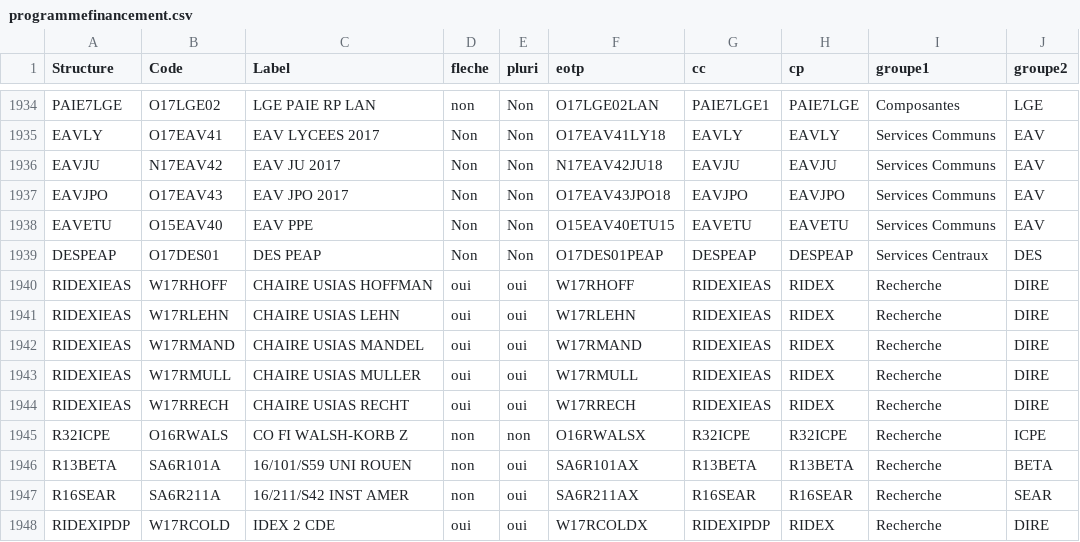
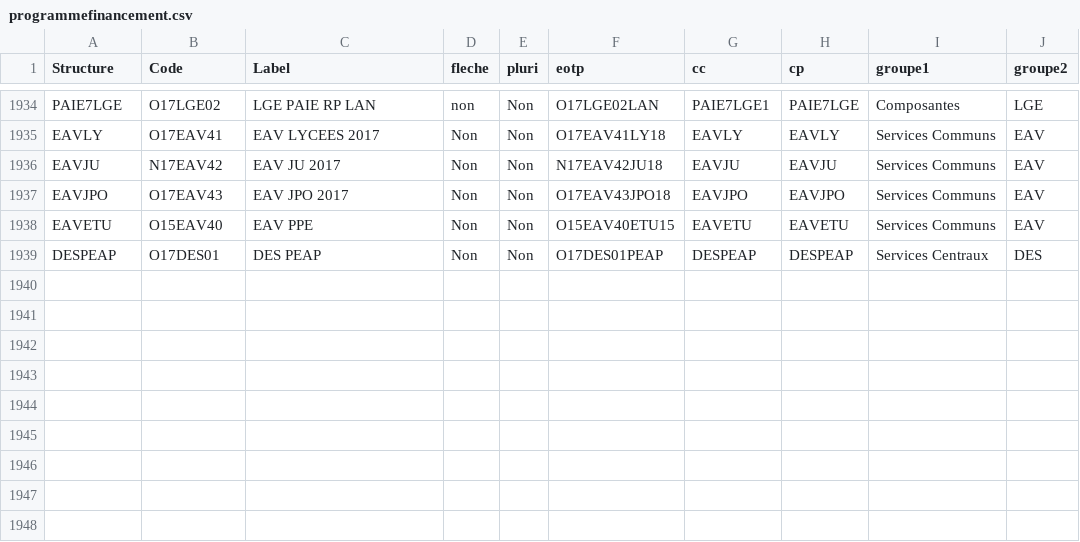
Before and after one commit to unistra/budgetweb, a CSV file: datas/programmefinancement.csv, drawn as a sheet; only a part is shown, gaps mark what is left out; the diff names each change by its address in the sheet, - before the commit and + after, or states it on an @@ line.

Commit message:
Update programmefinancement.csv

```diff
--- a/datas/programmefinancement.csv
+++ b/datas/programmefinancement.csv
-row 1940: RIDEXIEAS | W17RHOFF | CHAIRE USIAS HOFFMAN | oui | oui | W17RHOFF | RIDEXIEAS | RIDEX | Recherche | DIRE
-row 1941: RIDEXIEAS | W17RLEHN | CHAIRE USIAS LEHN | oui | oui | W17RLEHN | RIDEXIEAS | RIDEX | Recherche | DIRE
-row 1942: RIDEXIEAS | W17RMAND | CHAIRE USIAS MANDEL | oui | oui | W17RMAND | RIDEXIEAS | RIDEX | Recherche | DIRE
-row 1943: RIDEXIEAS | W17RMULL | CHAIRE USIAS MULLER | oui | oui | W17RMULL | RIDEXIEAS | RIDEX | Recherche | DIRE
-row 1944: RIDEXIEAS | W17RRECH | CHAIRE USIAS RECHT | oui | oui | W17RRECH | RIDEXIEAS | RIDEX | Recherche | DIRE
-row 1945: R32ICPE | O16RWALS | CO FI WALSH-KORB Z | non | non | O16RWALSX | R32ICPE | R32ICPE | Recherche | ICPE
-row 1946: R13BETA | SA6R101A | 16/101/S59 UNI ROUEN | non | oui | SA6R101AX | R13BETA | R13BETA | Recherche | BETA
-row 1947: R16SEAR | SA6R211A | 16/211/S42 INST AMER | non | oui | SA6R211AX | R16SEAR | R16SEAR | Recherche | SEAR
-row 1948: RIDEXIPDP | W17RCOLD | IDEX 2 CDE | oui | oui | W17RCOLDX | RIDEXIPDP | RIDEX | Recherche | DIRE
```
